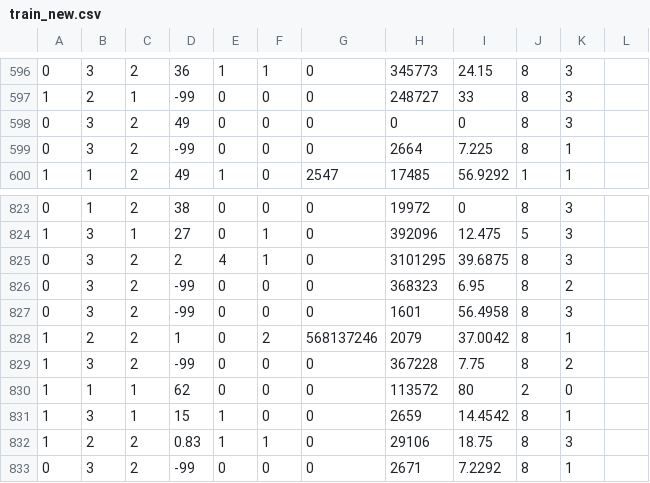
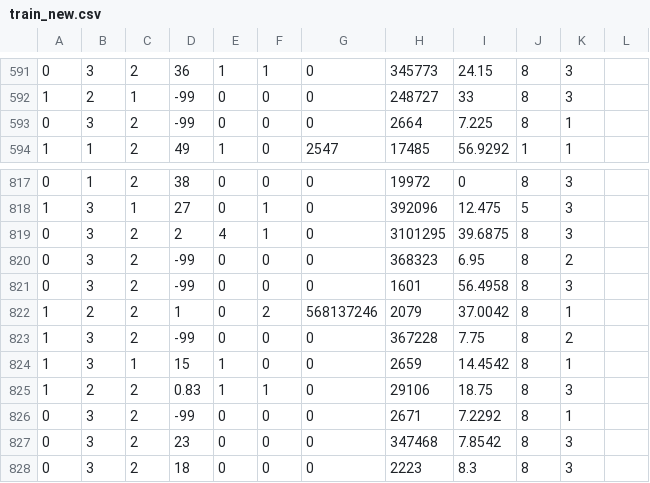
Before and after one commit to eaudry/NNTest, a CSV file: target/classes/titanic_data/train_new.csv, drawn as a sheet; only a part is shown, gaps mark what is left out; the shorter side is filled out with more unchanged rows; the diff covers the shown part only.

```diff
--- a/target/classes/titanic_data/train_new.csv
+++ b/target/classes/titanic_data/train_new.csv
@@ -597,3 +592,2 @@
 "1","2","1","-99","0","0","0","248727","33","8","3"
-"0","3","2","49","0","0","0","0","0","8","3"
 "0","3","2","-99","0","0","0","2664","7.225","8","1"
@@ -829,3 +823,2 @@
 "1","3","2","-99","0","0","0","367228","7.75","8","2"
-"1","1","1","62","0","0","0","113572","80","2","0"
 "1","3","1","15","1","0","0","2659","14.4542","8","1"
```
Also changed, not shown: 5 removed rows elsewhere in this file, 4 other files.
